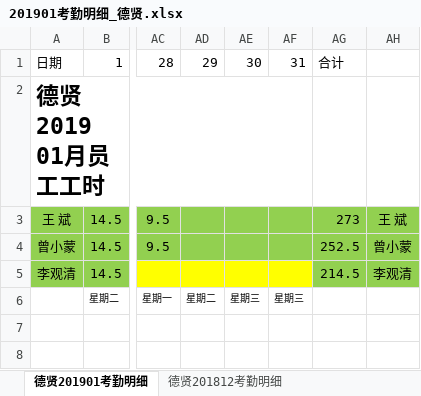
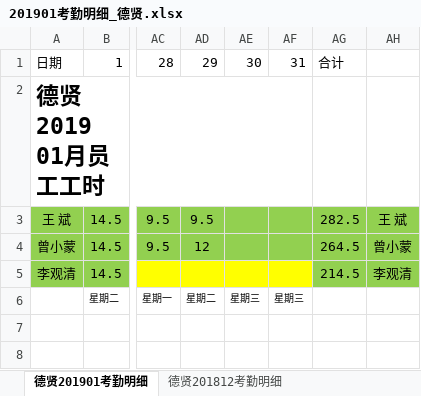
Before and after one commit to heshicaihao/Dexian, an Excel workbook: 公司文件/文档资料/201901考勤明细_德贤.xlsx, sheet 德贤201901考勤明细, drawn as a sheet; only a part is shown, gaps mark what is left out; values as stored, in another font and other column widths than the file's, no borders; the diff names each change by its address in the sheet, - before the commit and + after, or states it on an @@ line.

```diff
--- a/公司文件/文档资料/201901考勤明细_德贤.xlsx (sheet 德贤201901考勤明细)
+++ b/公司文件/文档资料/201901考勤明细_德贤.xlsx (sheet 德贤201901考勤明细)
-AD3: (empty)
+AD3: 9.5
-AG3: 273
+AG3: 282.5
-AD4: (empty)
+AD4: 12
-AG4: 252.5
+AG4: 264.5
```
Also changed, not shown: 1 other file.
